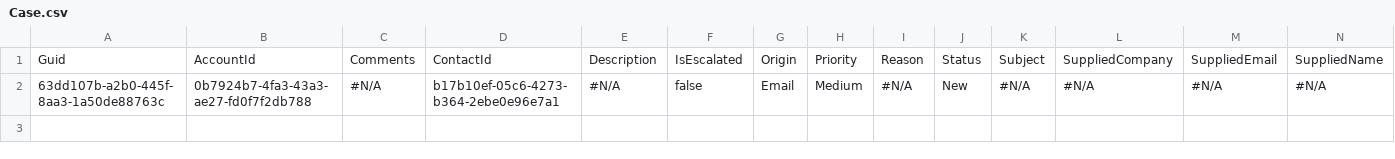
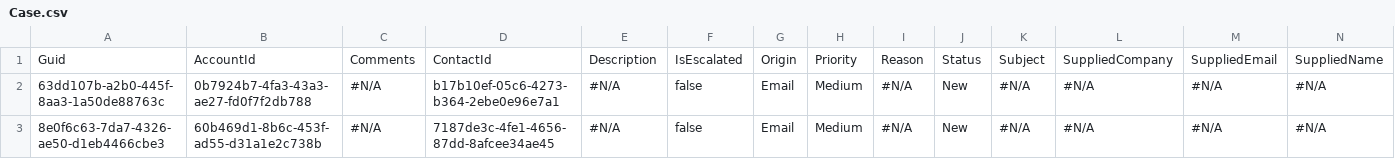
Before and after one commit to Prodlymoover/CPQTest10, a CSV file: Case.csv, drawn as a sheet; only a part is shown; rows hold the shown columns only; the diff names each change by its address in the sheet, - before the commit and + after, or states it on an @@ line.

```diff
--- a/Case.csv
+++ b/Case.csv
+row 3: 8e0f6c63-7da7-4326-ae50-d1eb4466cbe3 | 60b469d1-8b6c-453f-ad55-d31a1e2c738b | #N/A | 7187de3c-4fe1-4656-87dd-8afcee34ae45 | #N/A | false | Email | Medium | #N/A | New | #N/A | #N/A | #N/A | #N/A
```
Also changed, not shown: Account.csv, Asset.csv, 2 other files.
